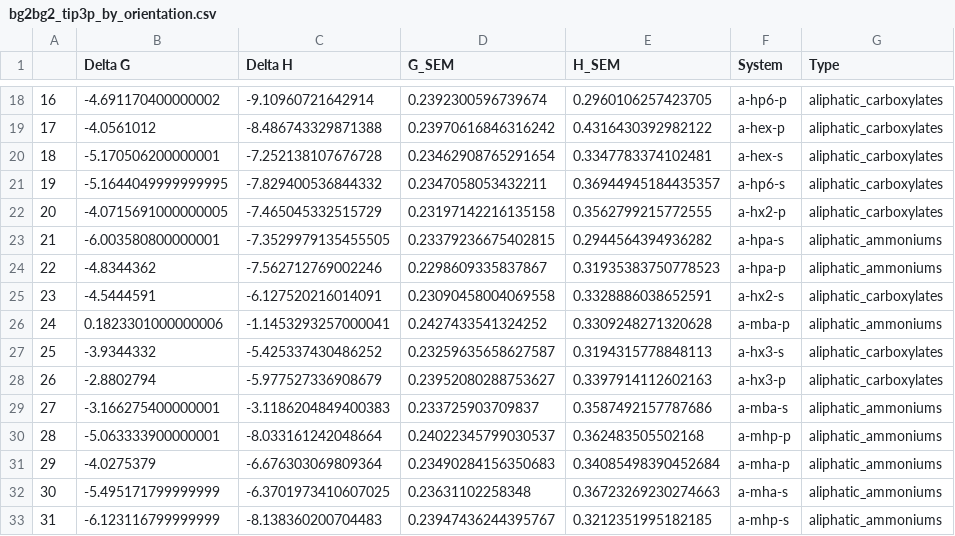
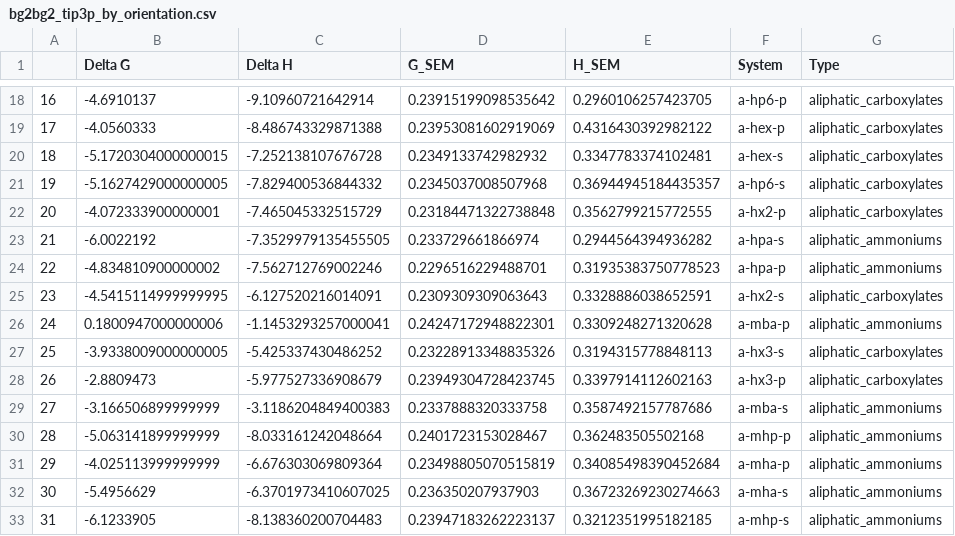
Before and after one commit to slochower/smirnoff-host-guest-simulations, a CSV file: results/bg2bg2_tip3p_by_orientation.csv, drawn as a sheet; only a part is shown, gaps mark what is left out; the diff covers the shown part only.

```diff
--- a/results/bg2bg2_tip3p_by_orientation.csv
+++ b/results/bg2bg2_tip3p_by_orientation.csv
@@ -18,16 +18,16 @@
-16,-4.691170400000002,-9.10960721642914,0.2392300596739674,0.2960106257423705,a-hp6-p,aliphatic_carboxylates
-17,-4.0561012,-8.486743329871388,0.23970616846316242,0.4316430392982122,a-hex-p,aliphatic_carboxylates
-18,-5.170506200000001,-7.252138107676728,0.23462908765291654,0.3347783374102481,a-hex-s,aliphatic_carboxylates
-19,-5.1644049999999995,-7.829400536844332,0.2347058053432211,0.36944945184435357,a-hp6-s,aliphatic_carboxylates
-20,-4.0715691000000005,-7.465045332515729,0.23197142216135158,0.3562799215772555,a-hx2-p,aliphatic_carboxylates
-21,-6.003580800000001,-7.3529979135455505,0.23379236675402815,0.2944564394936282,a-hpa-s,aliphatic_ammoniums
-22,-4.8344362,-7.562712769002246,0.2298609335837867,0.31935383750778523,a-hpa-p,aliphatic_ammoniums
-23,-4.5444591,-6.127520216014091,0.23090458004069558,0.3328886038652591,a-hx2-s,aliphatic_carboxylates
-24,0.1823301000000006,-1.1453293257000041,0.2427433541324252,0.3309248271320628,a-mba-p,aliphatic_ammoniums
-25,-3.9344332,-5.425337430486252,0.23259635658627587,0.3194315778848113,a-hx3-s,aliphatic_carboxylates
-26,-2.8802794,-5.977527336908679,0.23952080288753627,0.3397914112602163,a-hx3-p,aliphatic_carboxylates
-27,-3.166275400000001,-3.1186204849400383,0.233725903709837,0.3587492157787686,a-mba-s,aliphatic_ammoniums
-28,-5.063333900000001,-8.033161242048664,0.24022345799030537,0.362483505502168,a-mhp-p,aliphatic_ammoniums
-29,-4.0275379,-6.676303069809364,0.23490284156350683,0.34085498390452684,a-mha-p,aliphatic_ammoniums
-30,-5.495171799999999,-6.3701973410607025,0.23631102258348,0.36723269230274663,a-mha-s,aliphatic_ammoniums
-31,-6.123116799999999,-8.138360200704483,0.23947436244395767,0.3212351995182185,a-mhp-s,aliphatic_ammoniums
+16,-4.6910137,-9.10960721642914,0.23915199098535642,0.2960106257423705,a-hp6-p,aliphatic_carboxylates
+17,-4.0560333,-8.486743329871388,0.23953081602919069,0.4316430392982122,a-hex-p,aliphatic_carboxylates
+18,-5.1720304000000015,-7.252138107676728,0.2349133742982932,0.3347783374102481,a-hex-s,aliphatic_carboxylates
+19,-5.1627429000000005,-7.829400536844332,0.2345037008507968,0.36944945184435357,a-hp6-s,aliphatic_carboxylates
+20,-4.072333900000001,-7.465045332515729,0.23184471322738848,0.3562799215772555,a-hx2-p,aliphatic_carboxylates
+21,-6.0022192,-7.3529979135455505,0.233729661866974,0.2944564394936282,a-hpa-s,aliphatic_ammoniums
+22,-4.834810900000002,-7.562712769002246,0.2296516229488701,0.31935383750778523,a-hpa-p,aliphatic_ammoniums
+23,-4.5415114999999995,-6.127520216014091,0.2309309309063643,0.3328886038652591,a-hx2-s,aliphatic_carboxylates
+24,0.1800947000000006,-1.1453293257000041,0.24247172948822301,0.3309248271320628,a-mba-p,aliphatic_ammoniums
+25,-3.9338009000000005,-5.425337430486252,0.23228913348835326,0.3194315778848113,a-hx3-s,aliphatic_carboxylates
+26,-2.8809473,-5.977527336908679,0.23949304728423745,0.3397914112602163,a-hx3-p,aliphatic_carboxylates
+27,-3.166506899999999,-3.1186204849400383,0.2337888320333758,0.3587492157787686,a-mba-s,aliphatic_ammoniums
+28,-5.063141899999999,-8.033161242048664,0.2401723153028467,0.362483505502168,a-mhp-p,aliphatic_ammoniums
+29,-4.025113999999999,-6.676303069809364,0.23498805070515819,0.34085498390452684,a-mha-p,aliphatic_ammoniums
+30,-5.4956629,-6.3701973410607025,0.236350207937903,0.36723269230274663,a-mha-s,aliphatic_ammoniums
+31,-6.1233905,-8.138360200704483,0.23947183262223137,0.3212351995182185,a-mhp-s,aliphatic_ammoniums
```
Also changed, not shown: 140 edited cells elsewhere in this file, 10 other files.
